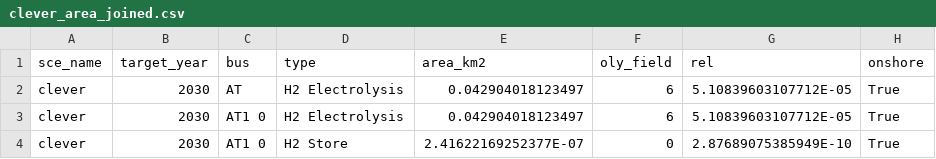
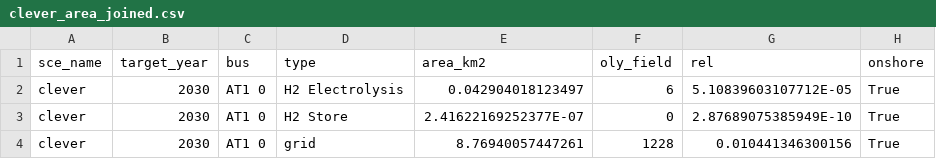
Before and after one commit to rl-institut/rgi, a CSV file: data/clever_area_joined.csv, drawn as a sheet; only a part is shown; the shorter side is filled out with more unchanged rows.

```diff
--- a/data/clever_area_joined.csv
+++ b/data/clever_area_joined.csv
@@ -1,3 +1,2 @@
 sce_name,target_year,bus,type,area_km2,oly_field,rel,onshore
-clever,2030,AT,H2 Electrolysis,0.042904018123497,6,5.10839603107712E-05,True
 clever,2030,AT1 0,H2 Electrolysis,0.042904018123497,6,5.10839603107712E-05,True
```
Also changed, not shown: data/pretty_names.csv, 1 other file.
